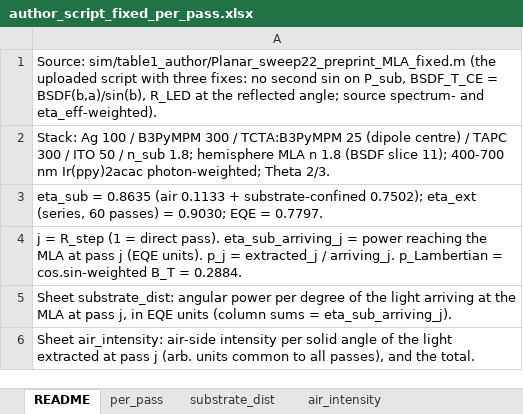
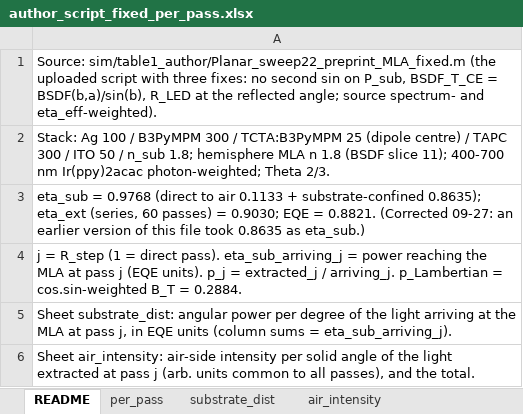
Before and after one commit to jjoono/OLED-, an Excel workbook: sim/table1_author/author_script_fixed_per_pass.xlsx, sheet README, drawn as a sheet; values as stored, in another font and other column widths than the file's, no borders; the diff names each change by its address in the sheet, - before the commit and + after, or states it on an @@ line.

```diff
--- a/sim/table1_author/author_script_fixed_per_pass.xlsx (sheet README)
+++ b/sim/table1_author/author_script_fixed_per_pass.xlsx (sheet README)
-A3: eta_sub = 0.8635 (air 0.1133 + substrate-confined 0.7502); eta_ext (series, 60 passes) = 0.9030; EQE = 0.7797.
+A3: eta_sub = 0.9768 (direct to air 0.1133 + substrate-confined 0.8635); eta_ext (series, 60 passes) = 0.9030; EQE = 0.8821. (Corrected 09-27: an earlier version of this file took 0.8635 as eta_sub.)
```
Also changed, not shown: sheet substrate_dist, sheet per_pass, 4 other files.
